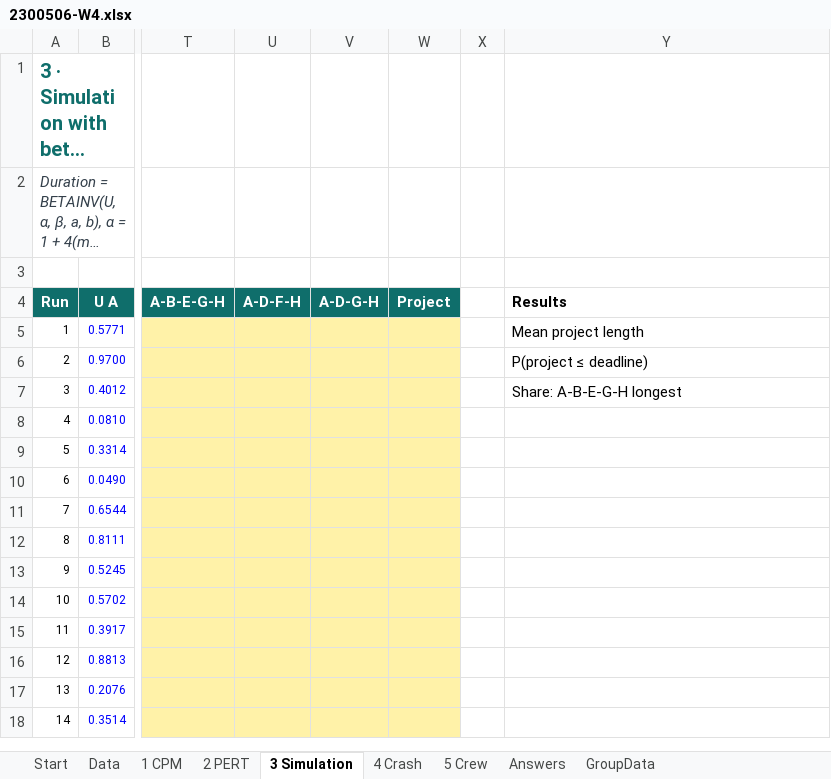
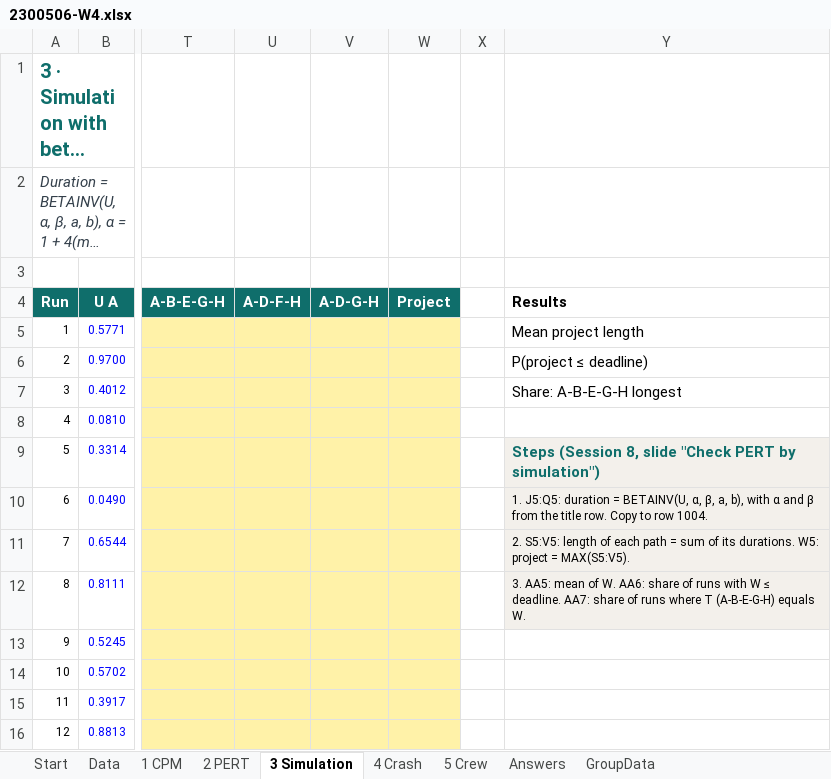
Before and after one commit to soorathep/course-2300506, an Excel workbook: downloads/labs/2300506-W4.xlsx, sheet 3 Simulation, drawn as a sheet; only a part is shown, gaps mark what is left out; the shorter side is filled out with more unchanged rows; long unchanged cells end in …; values as stored, in another font and other column widths than the file's, no borders; the diff names each change by its address in the sheet, - before the commit and + after, or states it on an @@ line.

```diff
--- a/downloads/labs/2300506-W4.xlsx (sheet 3 Simulation)
+++ b/downloads/labs/2300506-W4.xlsx (sheet 3 Simulation)
-Y9 (Results): (empty)
+Y9 (Results): Steps (Session 8, slide "Check PERT by simulation")
-Y9:Y12 fill: none
+Y9:Y12 fill: #F3F0EB
-Y10 (Results): (empty)
+Y10 (Results): 1. J5:Q5: duration = BETAINV(U, α, β, a, b), with α and β from the title row. Copy to row 1004.
-Y11 (Results): (empty)
+Y11 (Results): 2. S5:V5: length of each path = sum of its durations. W5: project = MAX(S5:V5).
-Y12 (Results): (empty)
+Y12 (Results): 3. AA5: mean of W. AA6: share of runs with W ≤ deadline. AA7: share of runs where T (A-B-E-G-H) equals W.
```
Also changed, not shown: sheet Start, sheet 1 CPM, sheet 2 PERT, sheet 4 Crash, sheet 5 Crew, formulas that keep their value, downloads/labs/2300506-W1.xlsx, downloads/labs/2300506-W2.xlsx, 53 other files.
